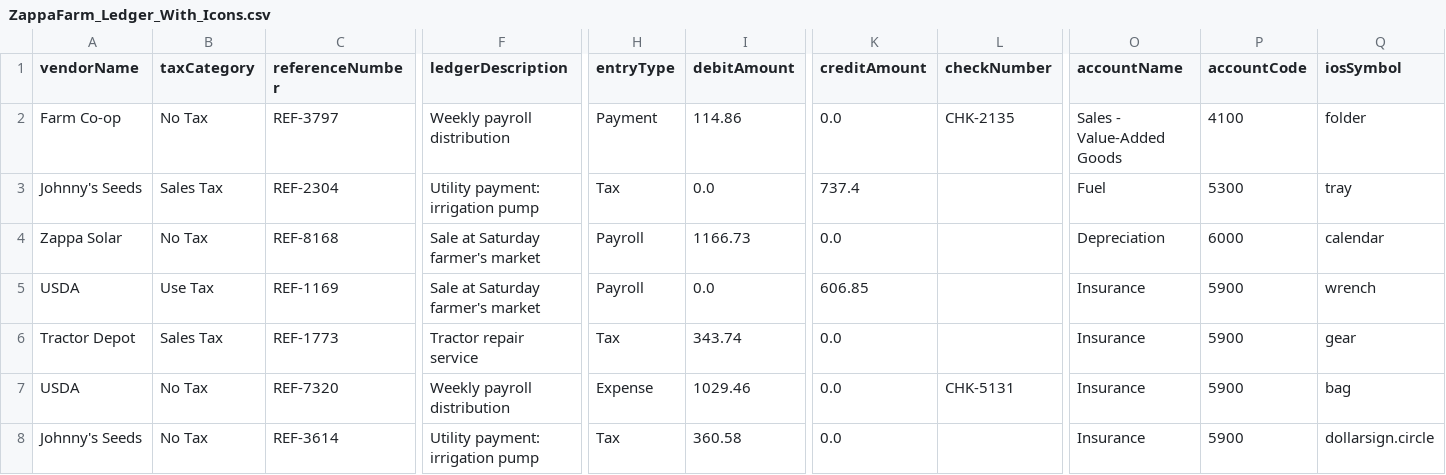
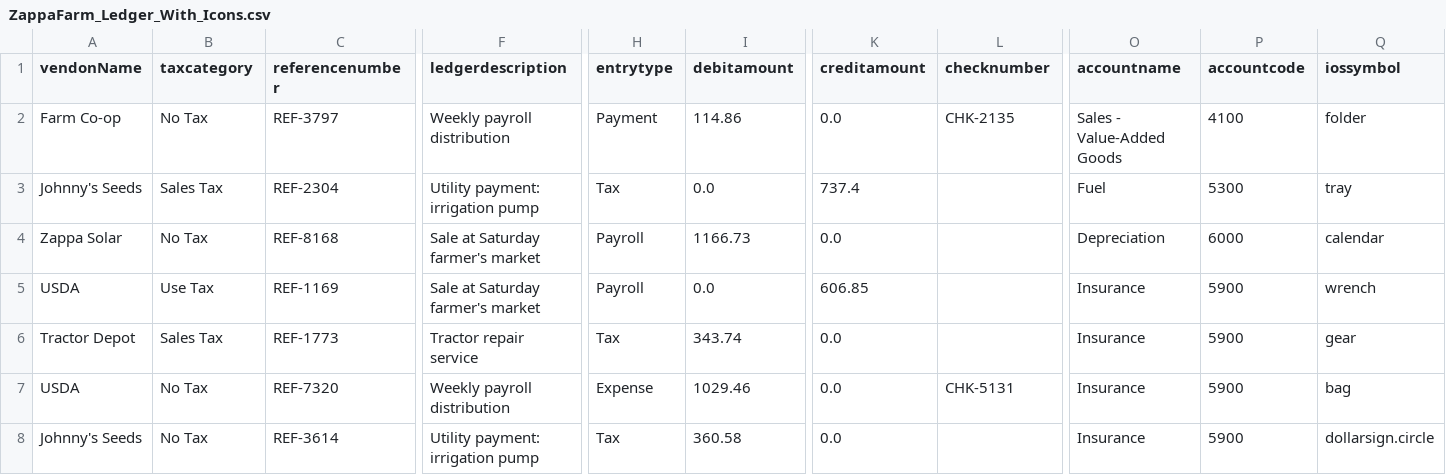
Before and after one commit to SpaceTrucker2196/MaterialsAndPractices, a CSV file: MaterialsAndPractices/DataModelClasses/ZappaFarm_Ledger_With_Icons.csv, drawn as a sheet; only a part is shown, gaps mark what is left out; the diff names each change by its address in the sheet, - before the commit and + after, or states it on an @@ line.

```diff
--- a/MaterialsAndPractices/DataModelClasses/ZappaFarm_Ledger_With_Icons.csv
+++ b/MaterialsAndPractices/DataModelClasses/ZappaFarm_Ledger_With_Icons.csv
-A1: vendorName
+A1: vendonName
-B1: taxCategory
+B1: taxcategory
-C1: referenceNumber
+C1: referencenumber
-F1: ledgerDescription
+F1: ledgerdescription
-H1: entryType
+H1: entrytype
-I1: debitAmount
+I1: debitamount
-K1: creditAmount
+K1: creditamount
-L1: checkNumber
+L1: checknumber
-O1: accountName
+O1: accountname
-P1: accountCode
+P1: accountcode
-Q1: iosSymbol
+Q1: iossymbol
```
Also changed, not shown: MaterialsAndPractices/DataModelClasses/ZappaFarmsDataset.csv, 5 other files.
